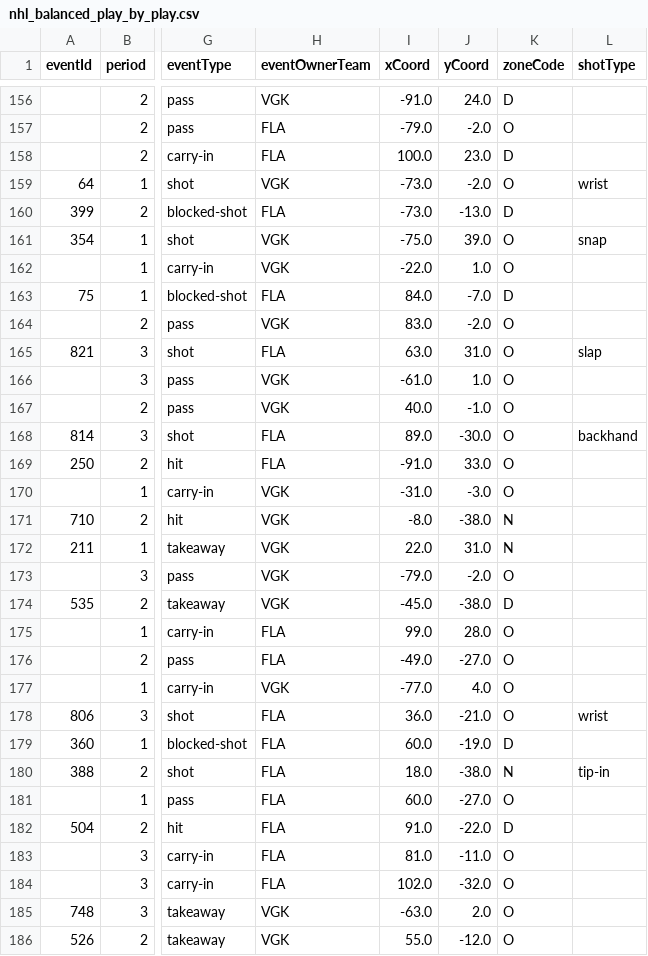
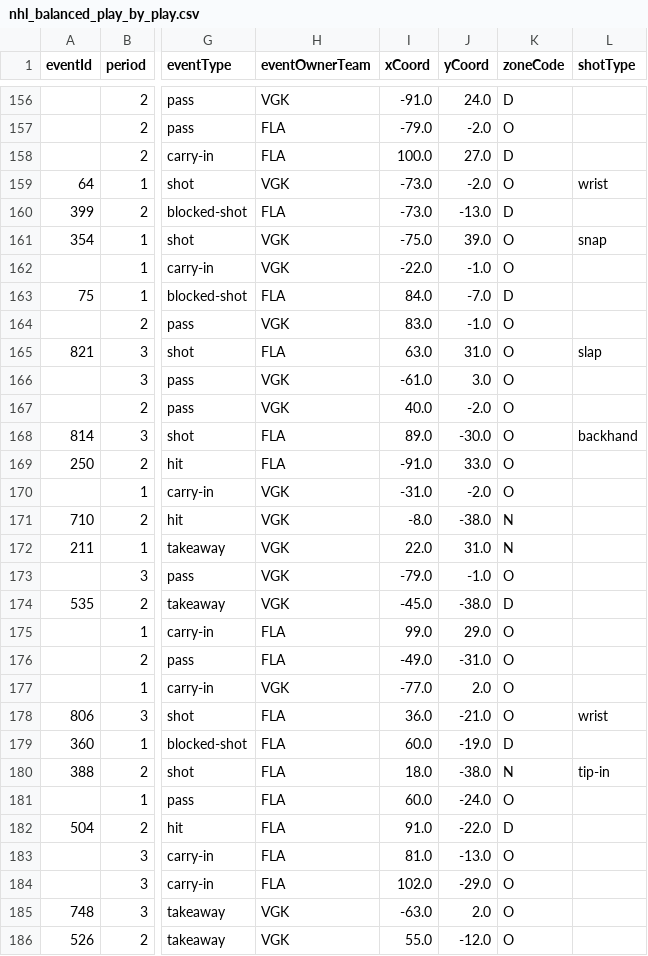
Before and after one commit to stewmckendry/Project-4---NHL-Plays, a CSV file: data/csv/nhl_balanced_play_by_play.csv, drawn as a sheet; only a part is shown, gaps mark what is left out; the diff covers the shown part only; the diff names each change by its address in the sheet, - before the commit and + after, or states it on an @@ line.

```diff
--- a/data/csv/nhl_balanced_play_by_play.csv
+++ b/data/csv/nhl_balanced_play_by_play.csv
-J158 (yCoord): 23.0
+J158 (yCoord): 27.0
-J162 (yCoord): 1.0
+J162 (yCoord): -1.0
-J164 (yCoord): -2.0
+J164 (yCoord): -1.0
-J166 (yCoord): 1.0
+J166 (yCoord): 3.0
-J167 (yCoord): -1.0
+J167 (yCoord): -2.0
-J170 (yCoord): -3.0
+J170 (yCoord): -2.0
-J173 (yCoord): -2.0
+J173 (yCoord): -1.0
-J175 (yCoord): 28.0
+J175 (yCoord): 29.0
-J176 (yCoord): -27.0
+J176 (yCoord): -31.0
-J177 (yCoord): 4.0
+J177 (yCoord): 2.0
-J181 (yCoord): -27.0
+J181 (yCoord): -24.0
-J183 (yCoord): -11.0
+J183 (yCoord): -13.0
-J184 (yCoord): -32.0
+J184 (yCoord): -29.0
```
Also changed, not shown: 60 edited cells elsewhere in this file, data/csv/nhl_filtered_play_by_play.csv, outputs/hockey_action_log.csv, 22 other files.
